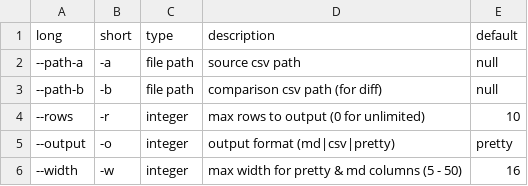
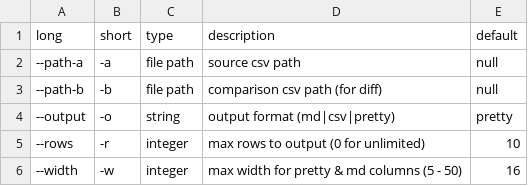
Before and after one commit to aaron9000/csvutil, a CSV file: assets/reference.csv, drawn as a sheet; removed rows and columns are numbered as before the commit, all else as after; the diff names each change by its address in the sheet, - before the commit and + after, or states it on an @@ line.

```diff
--- a/assets/reference.csv
+++ b/assets/reference.csv
+row 4: --output | -o | string | output format (md|csv|pretty) | pretty
-row 5: --output | -o | integer | output format (md|csv|pretty) | pretty
```
Also changed, not shown: 2 other files.
